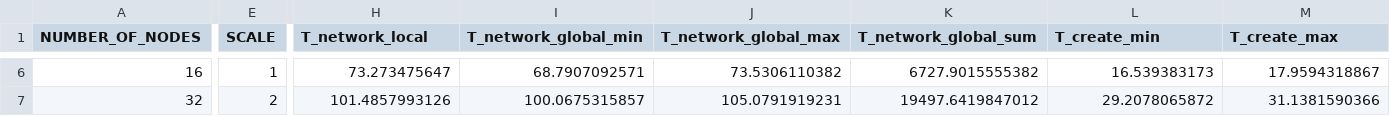
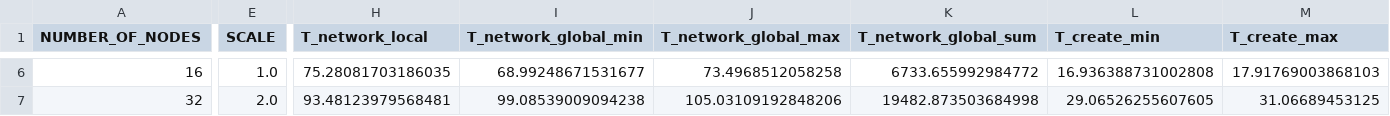
Before and after one commit to jasperalbers/nest-benchmarks, a CSV file: NEST_3_0_benchmark_results/results/multi-area_model_3_0_daint.csv, drawn as a sheet; only a part is shown, gaps mark what is left out; the diff covers the shown part only; the diff names each change by its address in the sheet, - before the commit and + after, or states it on an @@ line.

```diff
--- a/NEST_3_0_benchmark_results/results/multi-area_model_3_0_daint.csv
+++ b/NEST_3_0_benchmark_results/results/multi-area_model_3_0_daint.csv
-E6 (SCALE): 1
+E6 (SCALE): 1.0
-H6 (T_network_local): 73.273475647
+H6 (T_network_local): 75.28081703186035
-I6 (T_network_global_min): 68.7907092571
+I6 (T_network_global_min): 68.99248671531677
-J6 (T_network_global_max): 73.5306110382
+J6 (T_network_global_max): 73.4968512058258
-K6 (T_network_global_sum): 6727.9015555382
+K6 (T_network_global_sum): 6733.655992984772
-L6 (T_create_min): 16.539383173
+L6 (T_create_min): 16.936388731002808
-M6 (T_create_max): 17.9594318867
+M6 (T_create_max): 17.91769003868103
-E7 (SCALE): 2
+E7 (SCALE): 2.0
-H7 (T_network_local): 101.4857993126
+H7 (T_network_local): 93.48123979568481
-I7 (T_network_global_min): 100.0675315857
+I7 (T_network_global_min): 99.08539009094238
-J7 (T_network_global_max): 105.0791919231
+J7 (T_network_global_max): 105.03109192848206
-K7 (T_network_global_sum): 19497.6419847012
+K7 (T_network_global_sum): 19482.873503684998
-L7 (T_create_min): 29.2078065872
+L7 (T_create_min): 29.06526255607605
-M7 (T_create_max): 31.1381590366
+M7 (T_create_max): 31.06689453125
```
Also changed, not shown: 82 edited cells elsewhere in this file, NEST_3_0_benchmark_results/results/multi-area_model_6d8d3047_daint.csv, 2 other files.
